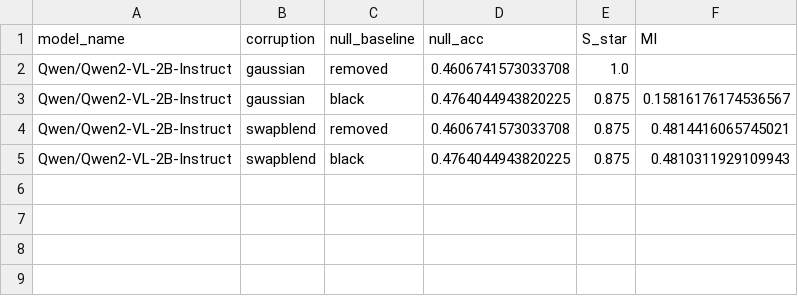
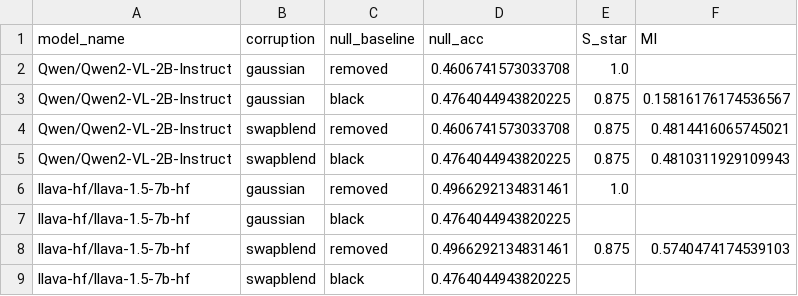
Before and after one commit to Stealth768/reliance-utility, a CSV file: results/derived/vlm_rep/vlm_main_null_sensitivity.csv, drawn as a sheet; the diff names each change by its address in the sheet, - before the commit and + after, or states it on an @@ line.

```diff
--- a/results/derived/vlm_rep/vlm_main_null_sensitivity.csv
+++ b/results/derived/vlm_rep/vlm_main_null_sensitivity.csv
+row 6: llava-hf/llava-1.5-7b-hf | gaussian | removed | 0.4966292134831461 | 1.0
+row 7: llava-hf/llava-1.5-7b-hf | gaussian | black | 0.4764044943820225
+row 8: llava-hf/llava-1.5-7b-hf | swapblend | removed | 0.4966292134831461 | 0.875 | 0.5740474174539103
+row 9: llava-hf/llava-1.5-7b-hf | swapblend | black | 0.4764044943820225
```
Also changed, not shown: results/derived/vlm_main_null_sensitivity.csv, results/derived/vlm_main_summary.csv, 16 other files.
